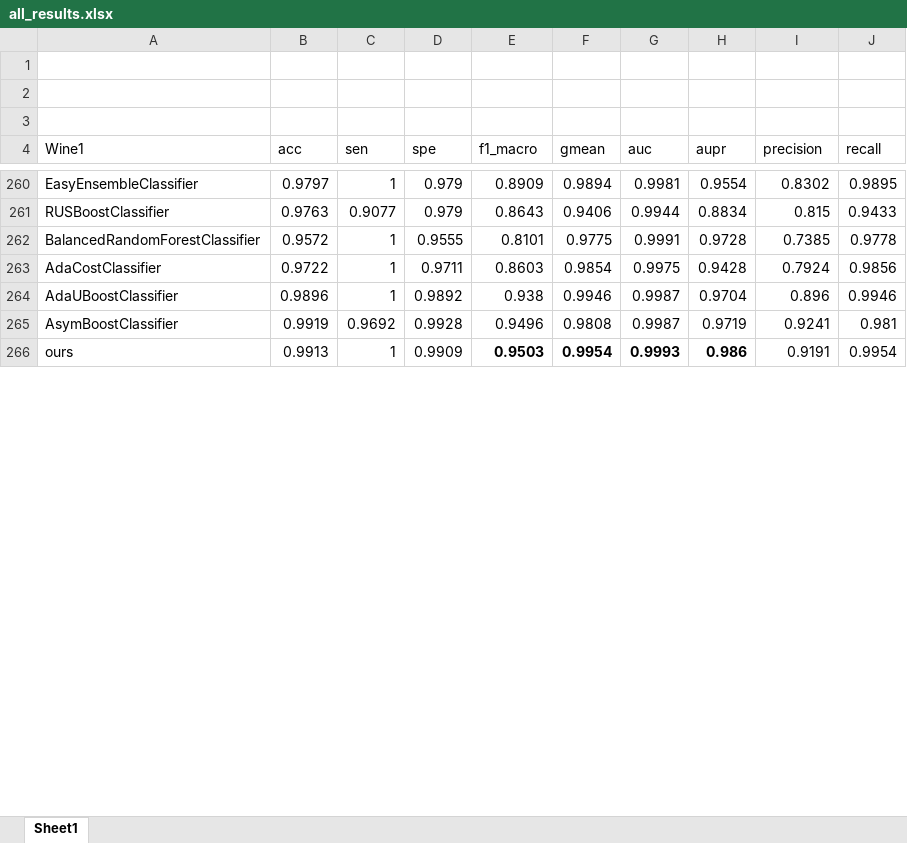
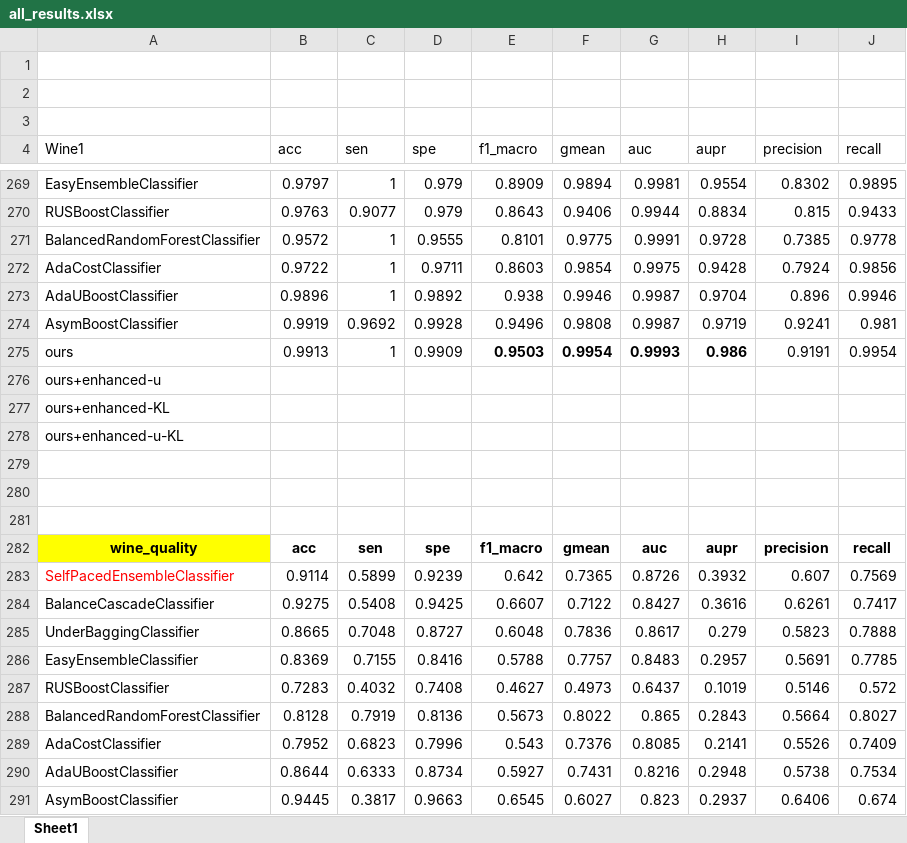
Before and after one commit to papazhu1/DGBDF, an Excel workbook: all_results.xlsx, sheet Sheet1, drawn as a sheet; only a part is shown, gaps mark what is left out; values as stored, in another font and other column widths than the file's, no borders; the diff covers the shown part only; the diff names each change by its address in the sheet, - before the commit and + after, or states it on an @@ line.

```diff
--- a/all_results.xlsx (sheet Sheet1)
+++ b/all_results.xlsx (sheet Sheet1)
+row 276: ours+enhanced-u
+row 277: ours+enhanced-KL
+row 278: ours+enhanced-u-KL
+row 279: (empty)
+row 280: (empty)
+row 281: (empty)
+row 282: wine_quality | acc | sen | spe | f1_macro | gmean | auc | aupr | precision | recall
+row 283: SelfPacedEnsembleClassifier | 0.9114 | 0.5899 | 0.9239 | 0.642 | 0.7365 | 0.8726 | 0.3932 | 0.607 | 0.7569
+row 284: BalanceCascadeClassifier | 0.9275 | 0.5408 | 0.9425 | 0.6607 | 0.7122 | 0.8427 | 0.3616 | 0.6261 | 0.7417
+row 285: UnderBaggingClassifier | 0.8665 | 0.7048 | 0.8727 | 0.6048 | 0.7836 | 0.8617 | 0.279 | 0.5823 | 0.7888
+row 286: EasyEnsembleClassifier | 0.8369 | 0.7155 | 0.8416 | 0.5788 | 0.7757 | 0.8483 | 0.2957 | 0.5691 | 0.7785
+row 287: RUSBoostClassifier | 0.7283 | 0.4032 | 0.7408 | 0.4627 | 0.4973 | 0.6437 | 0.1019 | 0.5146 | 0.572
+row 288: BalancedRandomForestClassifier | 0.8128 | 0.7919 | 0.8136 | 0.5673 | 0.8022 | 0.865 | 0.2843 | 0.5664 | 0.8027
+row 289: AdaCostClassifier | 0.7952 | 0.6823 | 0.7996 | 0.543 | 0.7376 | 0.8085 | 0.2141 | 0.5526 | 0.7409
+row 290: AdaUBoostClassifier | 0.8644 | 0.6333 | 0.8734 | 0.5927 | 0.7431 | 0.8216 | 0.2948 | 0.5738 | 0.7534
+row 291: AsymBoostClassifier | 0.9445 | 0.3817 | 0.9663 | 0.6545 | 0.6027 | 0.823 | 0.2937 | 0.6406 | 0.674
```
Also changed, not shown: 113 added rows, 20 removed rows, 33 edited cells and cell formats elsewhere in this sheet, model/compared_results/oil_result/oil_results.xlsx, model/compared_results/wine_quality_result/wine_quality_results.xlsx, 23 other files.
